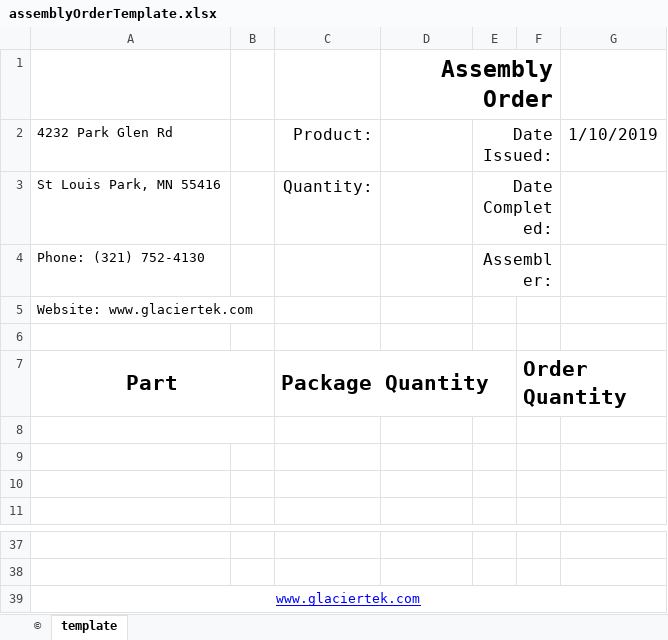
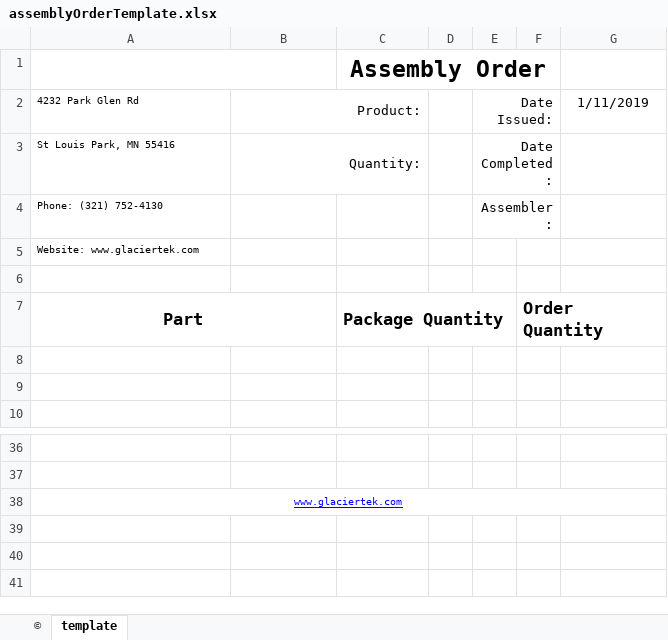
Before and after one commit to xandrasings/GtInventoryAssemblyManager, an Excel workbook: ExcelFiles/Templates/assemblyOrderTemplate.xlsx, sheet template, drawn as a sheet; only a part is shown, gaps mark what is left out; values as stored, in another font and other column widths than the file's, no borders; charts and pictures not drawn; removed rows and columns are numbered as before the commit, all else as after; the diff names each change by its address in the sheet, - before the commit and + after, or states it on an @@ line.

Commit message:
correctly generating assembly order files

```diff
--- a/ExcelFiles/Templates/assemblyOrderTemplate.xlsx (sheet template)
+++ b/ExcelFiles/Templates/assemblyOrderTemplate.xlsx (sheet template)
-column B, empty
+column D, empty
+A1:B1 merged
-C1 alignment: right
+C1 alignment: center
@@ A2:A5 text size: smaller @@
@@ B2:B3 text size: smaller @@
+B2:C2 merged
@@ E2:E4 text size: smaller @@
-G2: 1/10/2019
+G2: 1/11/2019
@@ G2 text size: smaller @@
+B3:C3 merged
@@ A7 text size: smaller @@
-A7:B7 merged
+A7:B7 merged
-B7: Package Quantity
+B7: (empty)
-C7:E7 merged
-C7: (empty)
+C7: Package Quantity
+C7:E7 merged
@@ F7 text size: smaller @@
-row 8: (empty)
@@ A38 text size: smaller @@
```
Also changed, not shown: sheet ©, charts or pictures, 2 other files.
